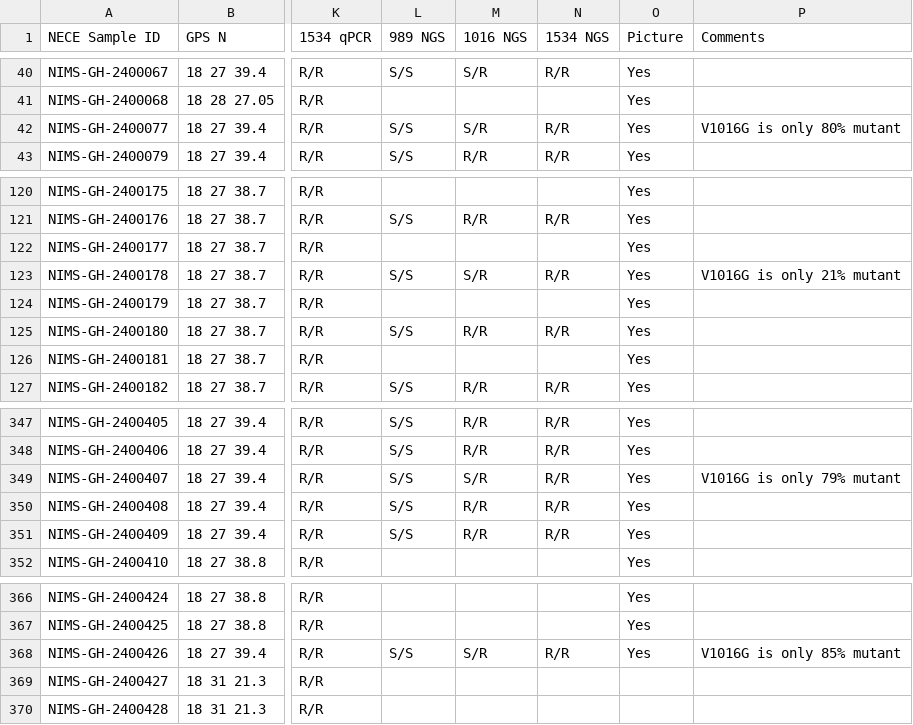
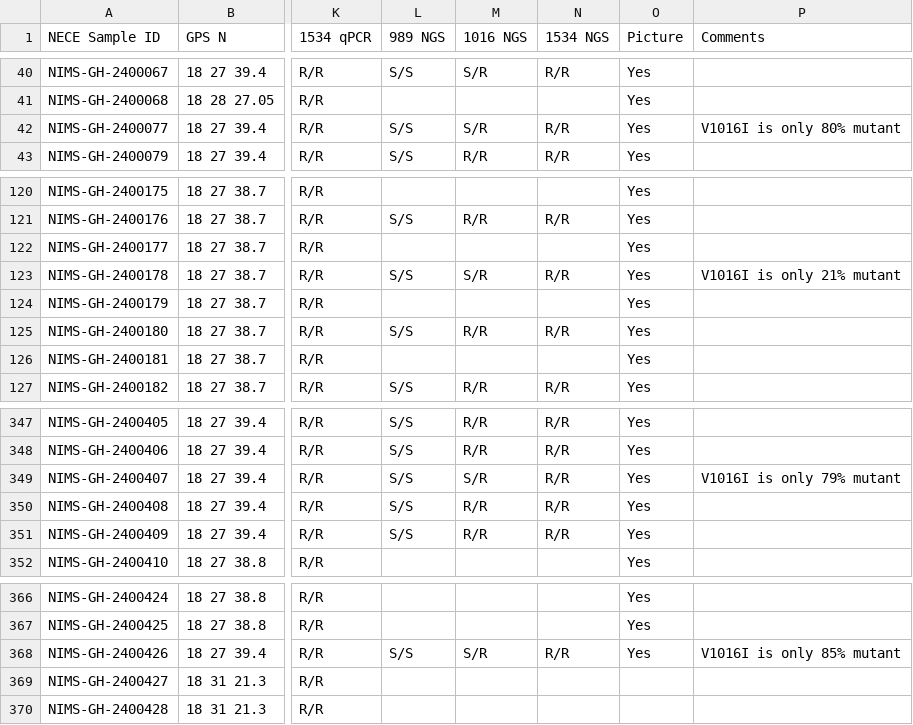
Before and after one commit to IanPsheaSmith/Haiti_Aeae_IR, a CSV file: Haiti_IR.csv, drawn as a sheet; only a part is shown, gaps mark what is left out; the diff names each change by its address in the sheet, - before the commit and + after, or states it on an @@ line.

Commit message:
Update Haiti_IR.csv

```diff
--- a/Haiti_IR.csv
+++ b/Haiti_IR.csv
-P42 (Comments): V1016G is only 80% mutant
+P42 (Comments): V1016I is only 80% mutant
-P123 (Comments): V1016G is only 21% mutant
+P123 (Comments): V1016I is only 21% mutant
-P349 (Comments): V1016G is only 79% mutant
+P349 (Comments): V1016I is only 79% mutant
-P368 (Comments): V1016G is only 85% mutant
+P368 (Comments): V1016I is only 85% mutant
```
